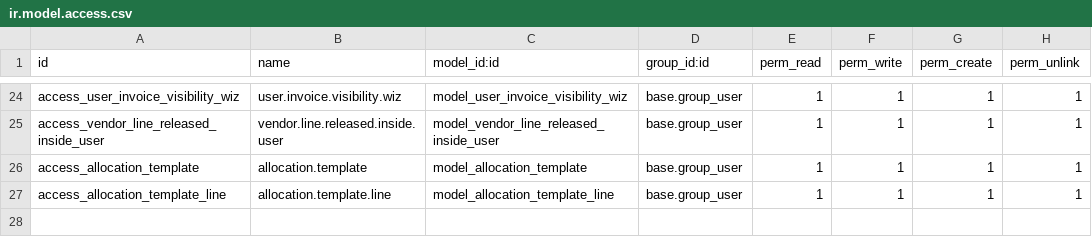
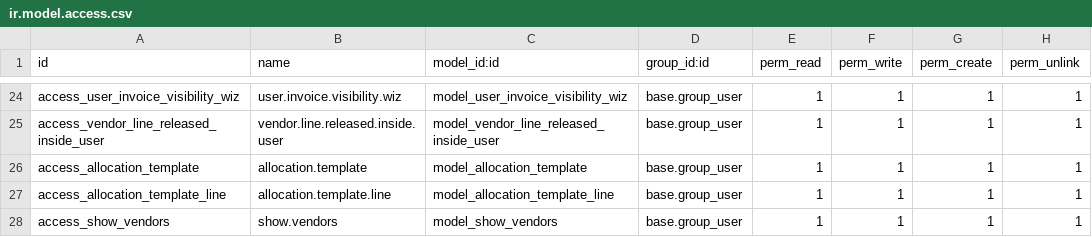
Before and after one commit to ThomasJude/odoo_budgeting_module, a CSV file: security/ir.model.access.csv, drawn as a sheet; only a part is shown, gaps mark what is left out; the diff names each change by its address in the sheet, - before the commit and + after, or states it on an @@ line.

Commit message:
[IMP] chahnges in allocation template and vendor bill bucket popup

```diff
--- a/security/ir.model.access.csv
+++ b/security/ir.model.access.csv
+row 28: access_show_vendors | show.vendors | model_show_vendors | base.group_user | 1 | 1 | 1 | 1
```
Also changed, not shown: 16 other files.
